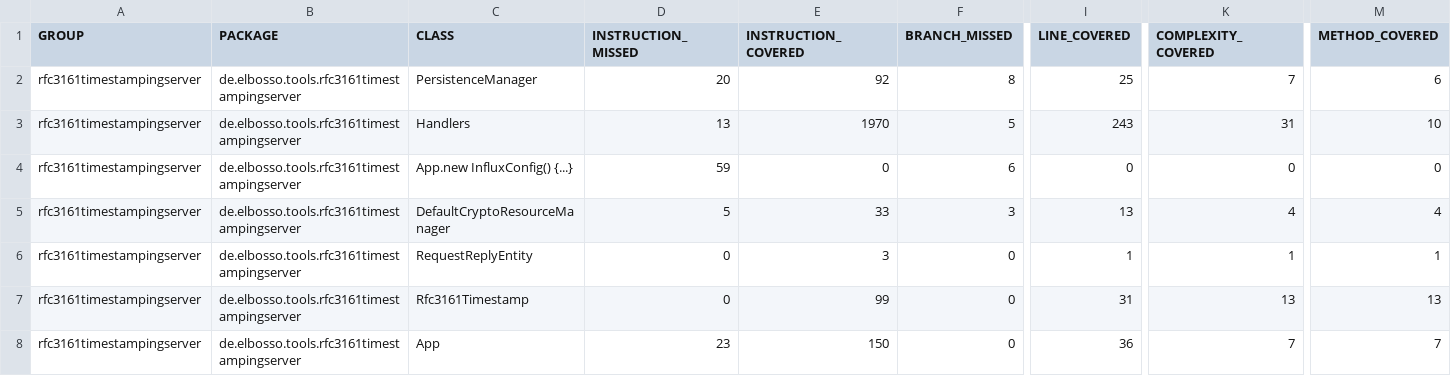
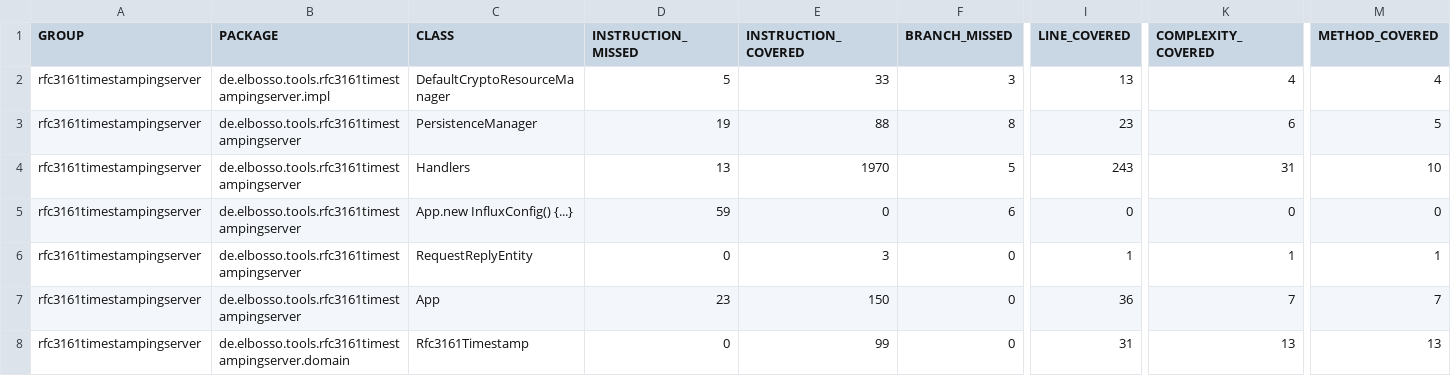
Before and after one commit to elbosso/rfc3161timestampingserver, a CSV file: jacoco/jacoco.csv, drawn as a sheet; only a part is shown, gaps mark what is left out; removed rows and columns are numbered as before the commit, all else as after; rows hold the shown columns only; the diff names each change by its address in the sheet, - before the commit and + after, or states it on an @@ line.

Commit message:
Deploying to gh-pages from @ elbosso/rfc3161timestampingserver@4f4cb61621ea7a31b3309f32f42f46afa7fa05fa 🚀

```diff
--- a/jacoco/jacoco.csv
+++ b/jacoco/jacoco.csv
+row 2: rfc3161timestampingserver | de.elbosso.tools.rfc3161timestampingserver.impl | DefaultCryptoResourceManager | 5 | 33 | 3 | 13 | 4 | 4
-D3 (INSTRUCTION_MISSED): 20
+D3 (INSTRUCTION_MISSED): 19
-E3 (INSTRUCTION_COVERED): 92
+E3 (INSTRUCTION_COVERED): 88
-I3 (LINE_COVERED): 25
+I3 (LINE_COVERED): 23
-K3 (COMPLEXITY_COVERED): 7
+K3 (COMPLEXITY_COVERED): 6
-M3 (METHOD_COVERED): 6
+M3 (METHOD_COVERED): 5
-row 5: rfc3161timestampingserver | de.elbosso.tools.rfc3161timestampingserver | DefaultCryptoResourceManager | 5 | 33 | 3 | 13 | 4 | 4
-row 7: rfc3161timestampingserver | de.elbosso.tools.rfc3161timestampingserver | Rfc3161Timestamp | 0 | 99 | 0 | 31 | 13 | 13
+row 8: rfc3161timestampingserver | de.elbosso.tools.rfc3161timestampingserver.domain | Rfc3161Timestamp | 0 | 99 | 0 | 31 | 13 | 13
```
Also changed, not shown: 32 other files.
